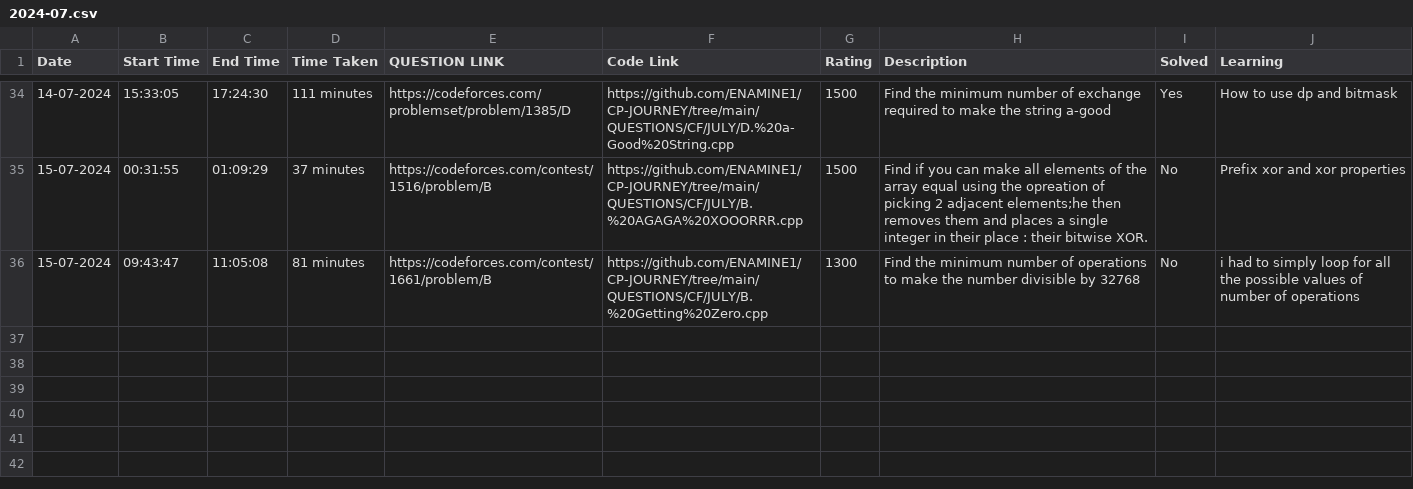
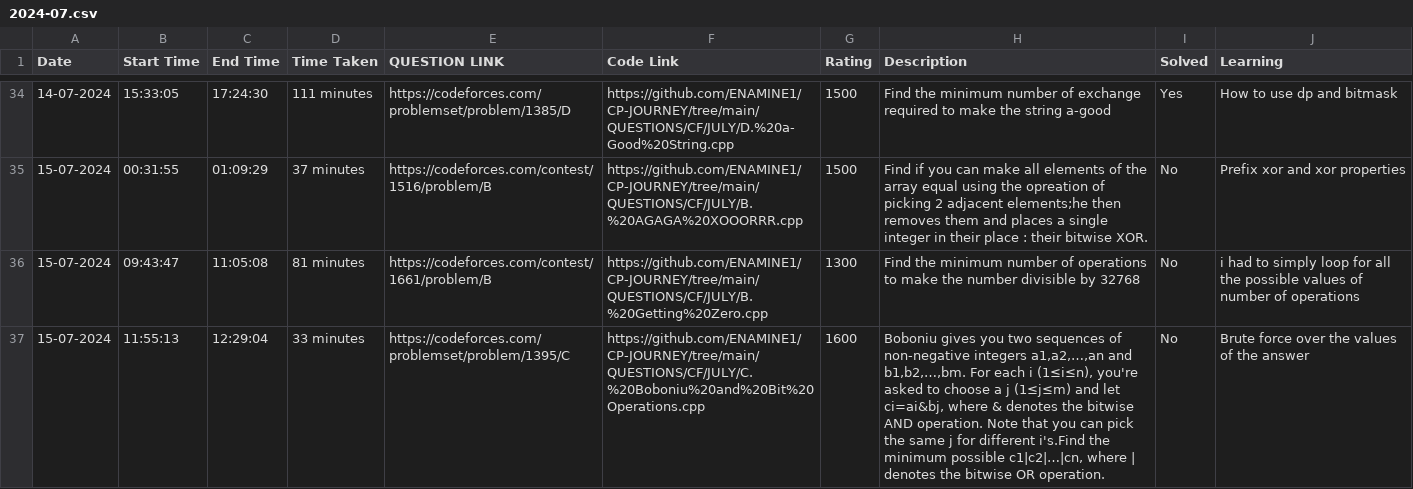
Before and after one commit to ENAMINE1/CP-JOURNEY, a CSV file: HISTORY/2024-07.csv, drawn as a sheet; only a part is shown, gaps mark what is left out.

```diff
--- a/HISTORY/2024-07.csv
+++ b/HISTORY/2024-07.csv
@@ -36 +36,2 @@ Date,Start Time,End Time,Time Taken,QUESTION LINK,Code Link,Rating,Description,S
 15-07-2024,09:43:47,11:05:08,81 minutes,https://codeforces.com/contest/1661/problem/B,https://github.com/ENAMINE1/CP-JOURNEY/tree/main/QUESTIONS/CF/JULY/B.%20Getting%20Zero.cpp,1300,Find the minimum number of operations to make the number divisible by 32768,No,i had to simply loop for all the possible values of number of operations
+15-07-2024,11:55:13,12:29:04,33 minutes,https://codeforces.com/problemset/problem/1395/C,https://github.com/ENAMINE1/CP-JOURNEY/tree/main/QUESTIONS/CF/JULY/C.%20Boboniu%20and%20Bit%20Operations.cpp,1600,"Boboniu gives you two sequences of non-negative integers a1,a2,…,an and b1,b2,…,bm. For each i (1≤i≤n), you're asked to choose a j (1≤j≤m) and let ci=ai&bj, where & denotes the bitwise AND operation. Note that you can pick the same j for different i's.Find the minimum possible c1|c2|…|cn, where | denotes the bitwise OR operation.",No,Brute force over the values of the answer
```
Also changed, not shown: 1 other file.
